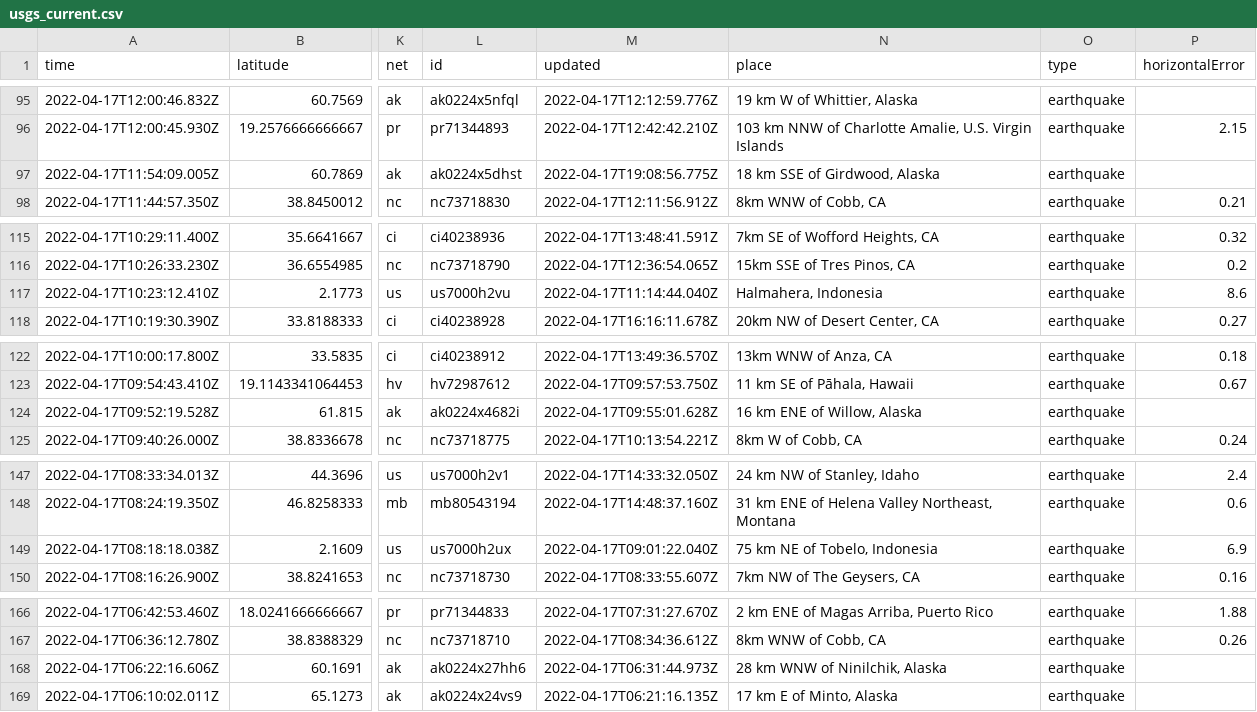
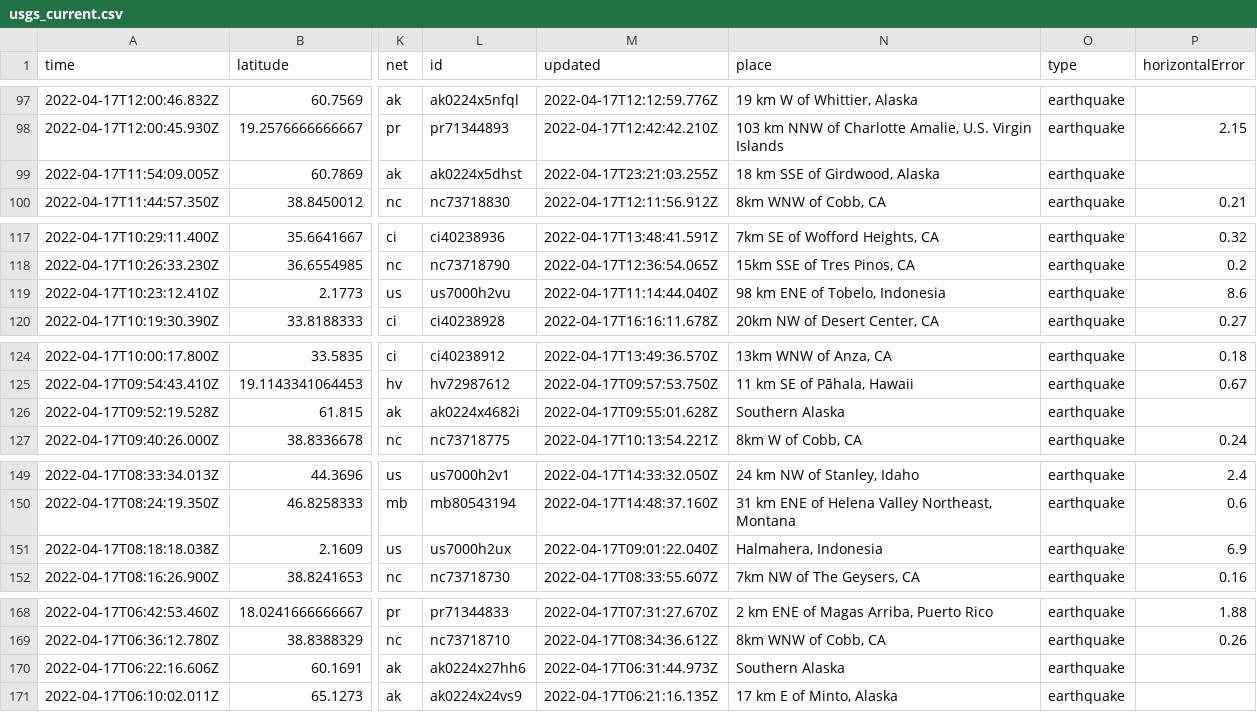
Before and after one commit to invisibae/nicar22-github-actions, a CSV file: usgs_current.csv, drawn as a sheet; only a part is shown, gaps mark what is left out; addresses are those after the commit; the diff covers the shown part only; the diff names each change by its address in the sheet, - before the commit and + after, or states it on an @@ line.

```diff
--- a/usgs_current.csv
+++ b/usgs_current.csv
-M99 (updated): 2022-04-17T19:08:56.775Z
+M99 (updated): 2022-04-17T23:21:03.255Z
-N119 (place): Halmahera, Indonesia
+N119 (place): 98 km ENE of Tobelo, Indonesia
-N126 (place): 16 km ENE of Willow, Alaska
+N126 (place): Southern Alaska
-N151 (place): 75 km NE of Tobelo, Indonesia
+N151 (place): Halmahera, Indonesia
-N170 (place): 28 km WNW of Ninilchik, Alaska
+N170 (place): Southern Alaska
```
Also changed, not shown: 2 added rows, 2 removed rows and 6 edited cells elsewhere in this file, 1 other file.
